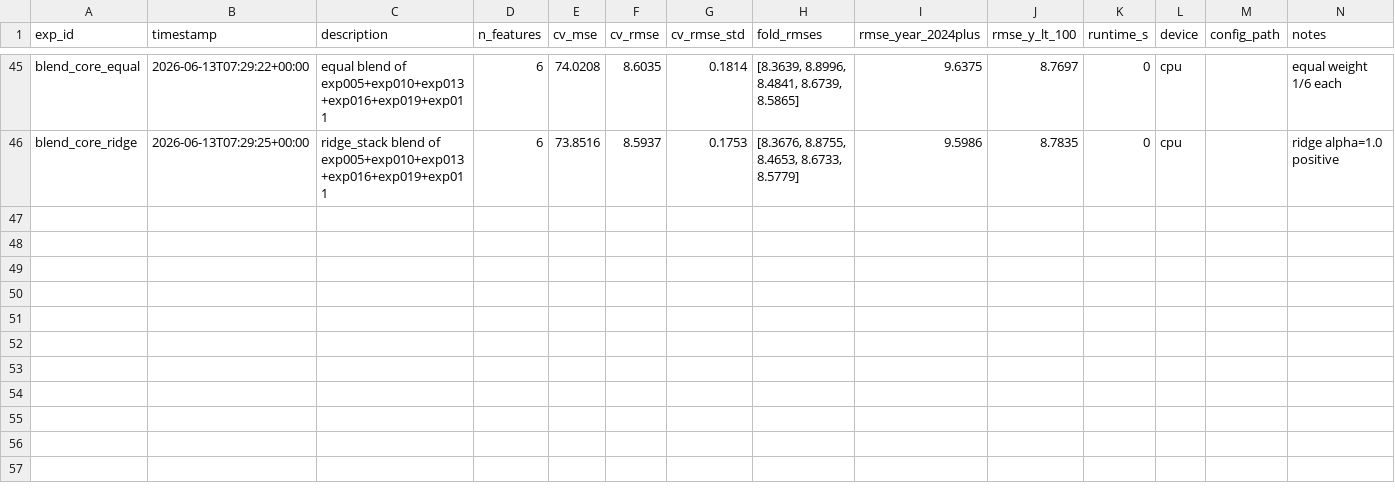
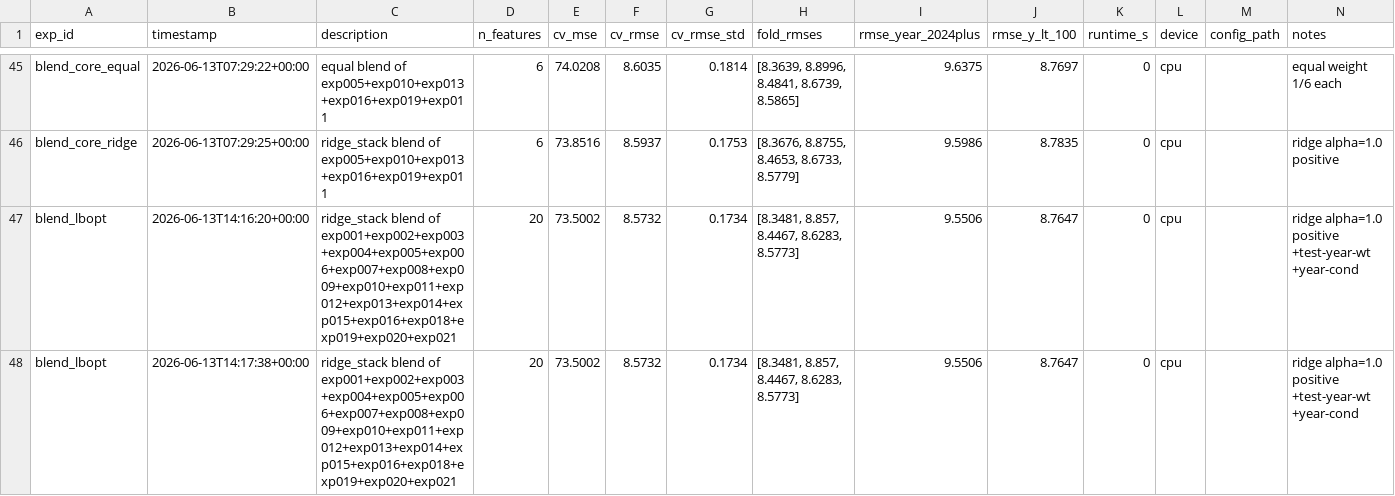
Before and after one commit to oguzhankir/btk-datathon-2026, a CSV file: results.csv, drawn as a sheet; only a part is shown, gaps mark what is left out; the diff names each change by its address in the sheet, - before the commit and + after, or states it on an @@ line.

```diff
--- a/results.csv
+++ b/results.csv
+row 47: blend_lbopt | 2026-06-13T14:16:20+00:00 | ridge_stack blend of exp001+exp002+exp003+exp004+exp005+exp006+exp007+exp008+exp009+exp010+exp011+exp012+exp013+exp014+exp015+exp016+exp018+exp019+exp020+exp021 | 20 | 73.5002 | 8.5732 | 0.1734 | [8.3481, 8.857, 8.4467, 8.6283, 8.5773] | 9.5506 | 8.7647 | 0 | cpu |  | ridge alpha=1.0 positive +test-year-wt +year-cond
+row 48: blend_lbopt | 2026-06-13T14:17:38+00:00 | ridge_stack blend of exp001+exp002+exp003+exp004+exp005+exp006+exp007+exp008+exp009+exp010+exp011+exp012+exp013+exp014+exp015+exp016+exp018+exp019+exp020+exp021 | 20 | 73.5002 | 8.5732 | 0.1734 | [8.3481, 8.857, 8.4467, 8.6283, 8.5773] | 9.5506 | 8.7647 | 0 | cpu |  | ridge alpha=1.0 positive +test-year-wt +year-cond
```
Also changed, not shown: 7 other files.
